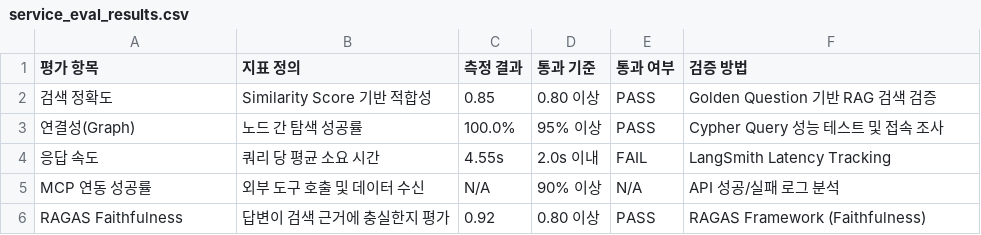
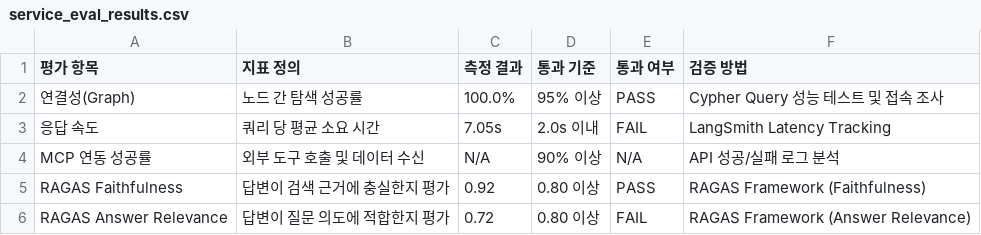
Before and after one commit to SKNETWORKS-FAMILY-AICAMP/SKN27-FINAL-2Team, a CSV file: etl/preprocessing/history/embedding/service_eval_results.csv, drawn as a sheet.

```diff
--- a/etl/preprocessing/history/embedding/service_eval_results.csv
+++ b/etl/preprocessing/history/embedding/service_eval_results.csv
@@ -1,6 +1,6 @@
 평가 항목,지표 정의,측정 결과,통과 기준,통과 여부,검증 방법
-검색 정확도,Similarity Score 기반 적합성,0.85,0.80 이상,PASS,Golden Question 기반 RAG 검색 검증
 연결성(Graph),노드 간 탐색 성공률,100.0%,95% 이상,PASS,Cypher Query 성능 테스트 및 접속 조사
-응답 속도,쿼리 당 평균 소요 시간,4.55s,2.0s 이내,FAIL,LangSmith Latency Tracking
+응답 속도,쿼리 당 평균 소요 시간,7.05s,2.0s 이내,FAIL,LangSmith Latency Tracking
 MCP 연동 성공률,외부 도구 호출 및 데이터 수신,N/A,90% 이상,N/A,API 성공/실패 로그 분석
 RAGAS Faithfulness,답변이 검색 근거에 충실한지 평가,0.92,0.80 이상,PASS,RAGAS Framework (Faithfulness)
+RAGAS Answer Relevance,답변이 질문 의도에 적합한지 평가,0.72,0.80 이상,FAIL,RAGAS Framework (Answer Relevance)
```
Also changed, not shown: etl/preprocessing/history/embedding/service_eval_results_history.csv, 3 other files.
